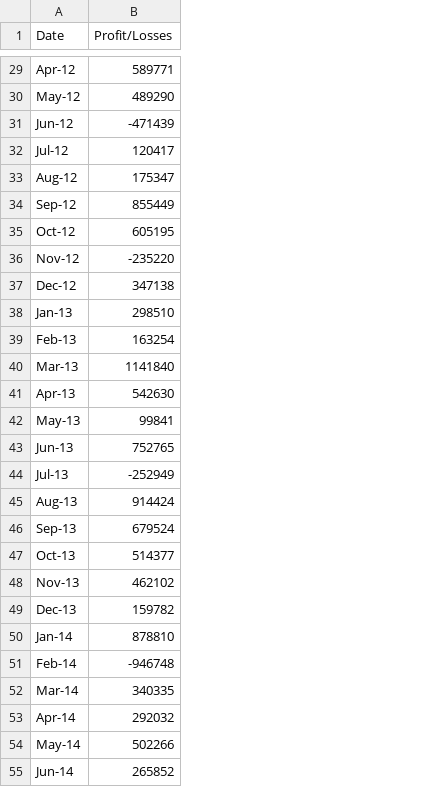
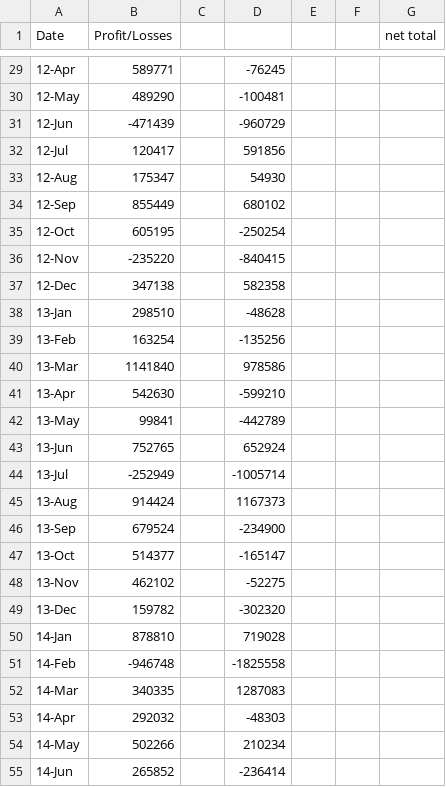
Before and after one commit to Mad-Cruz/python-challenge, a CSV file: PyBank/Resources/budget_data.csv, drawn as a sheet; only a part is shown, gaps mark what is left out; the diff covers the shown part only; the diff names each change by its address in the sheet, - before the commit and + after, or states it on an @@ line.

```diff
--- a/PyBank/Resources/budget_data.csv
+++ b/PyBank/Resources/budget_data.csv
+column C, empty
+column D, rows 29-55: -76245 | -100481 | -960729 | 591856 | 54930 | 680102 | -250254 | -840415 | 582358 | -48628 | -135256 | 978586 | -599210 | -442789 | 652924 | -1005714 | 1167373 | -234900 | -165147 | -52275 | -302320 | 719028 | -1825558 | 1287083 | -48303 | 210234 | -236414
+column E, empty
+column F, empty
+column G (net total), empty
-A29 (Date): Apr-12
+A29 (Date): 12-Apr
-A30 (Date): May-12
+A30 (Date): 12-May
-A31 (Date): Jun-12
+A31 (Date): 12-Jun
-A32 (Date): Jul-12
+A32 (Date): 12-Jul
-A33 (Date): Aug-12
+A33 (Date): 12-Aug
-A34 (Date): Sep-12
+A34 (Date): 12-Sep
-A35 (Date): Oct-12
+A35 (Date): 12-Oct
-A36 (Date): Nov-12
+A36 (Date): 12-Nov
-A37 (Date): Dec-12
+A37 (Date): 12-Dec
-A38 (Date): Jan-13
+A38 (Date): 13-Jan
-A39 (Date): Feb-13
+A39 (Date): 13-Feb
-A40 (Date): Mar-13
+A40 (Date): 13-Mar
-A41 (Date): Apr-13
+A41 (Date): 13-Apr
-A42 (Date): May-13
+A42 (Date): 13-May
-A43 (Date): Jun-13
+A43 (Date): 13-Jun
-A44 (Date): Jul-13
+A44 (Date): 13-Jul
-A45 (Date): Aug-13
+A45 (Date): 13-Aug
-A46 (Date): Sep-13
+A46 (Date): 13-Sep
-A47 (Date): Oct-13
+A47 (Date): 13-Oct
-A48 (Date): Nov-13
+A48 (Date): 13-Nov
-A49 (Date): Dec-13
+A49 (Date): 13-Dec
-A50 (Date): Jan-14
+A50 (Date): 14-Jan
-A51 (Date): Feb-14
+A51 (Date): 14-Feb
-A52 (Date): Mar-14
+A52 (Date): 14-Mar
-A53 (Date): Apr-14
+A53 (Date): 14-Apr
-A54 (Date): May-14
+A54 (Date): 14-May
-A55 (Date): Jun-14
+A55 (Date): 14-Jun
```
Also changed, not shown: 59 edited cells elsewhere in this file, 3 other files.
